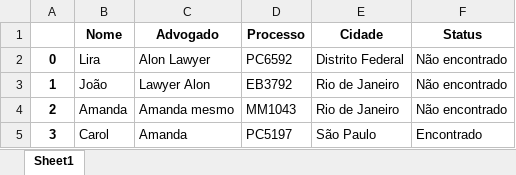
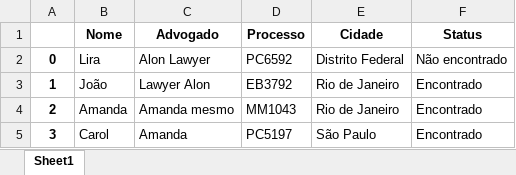
Before and after one commit to PH0901/automacaoseleniumconsulta, an Excel workbook: Processos Atualizado.xlsx, sheet Sheet1, drawn as a sheet; values as stored, in another font and other column widths than the file's, no borders; the diff names each change by its address in the sheet, - before the commit and + after, or states it on an @@ line.

Commit message:
Update Processos Atualizado.xlsx

```diff
--- a/Processos Atualizado.xlsx (sheet Sheet1)
+++ b/Processos Atualizado.xlsx (sheet Sheet1)
-F3:F4 (Status): Não encontrado
+F3:F4 (Status): Encontrado
```
